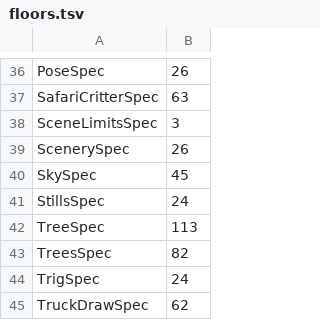
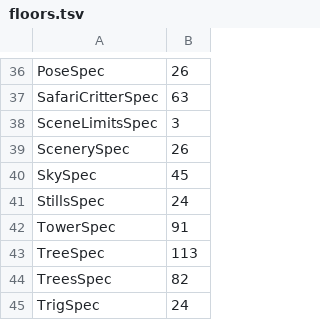
Before and after one commit to showell/safari-codex, a TSV file: spec/floors.tsv, drawn as a sheet; only a part is shown, gaps mark what is left out; the shorter side is filled out with more unchanged rows; the diff names each change by its address in the sheet, - before the commit and + after, or states it on an @@ line.

```diff
--- a/spec/floors.tsv
+++ b/spec/floors.tsv
+row 42: TowerSpec | 91
```
Also changed, not shown: 1 other file.
